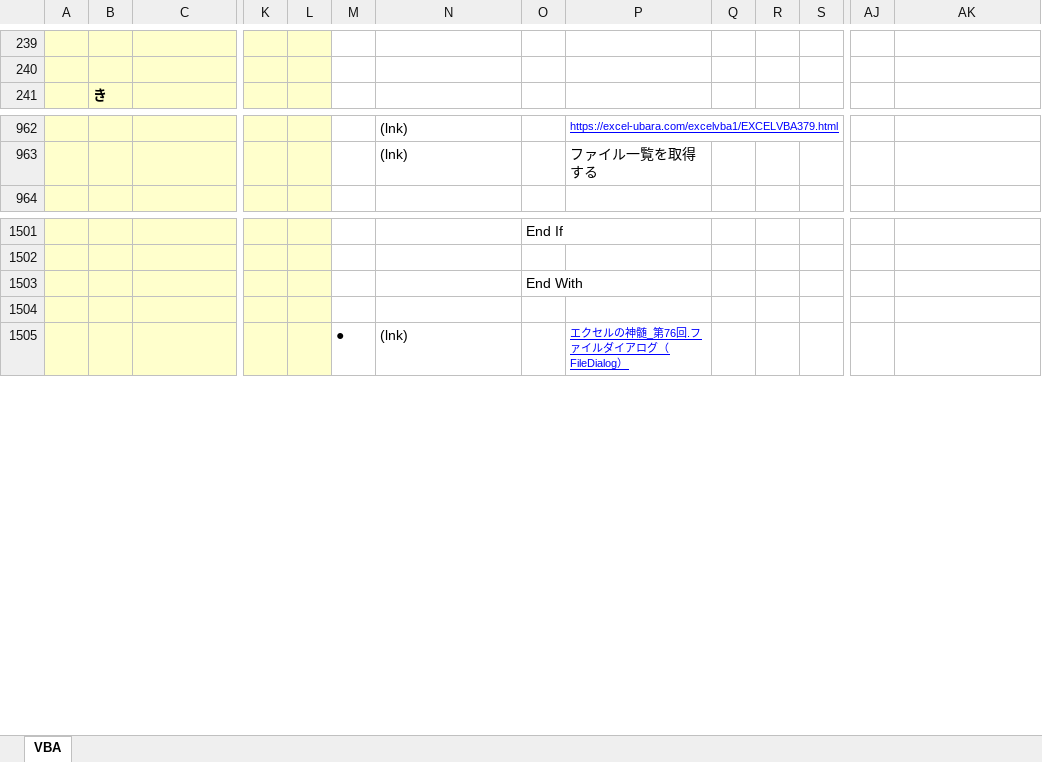
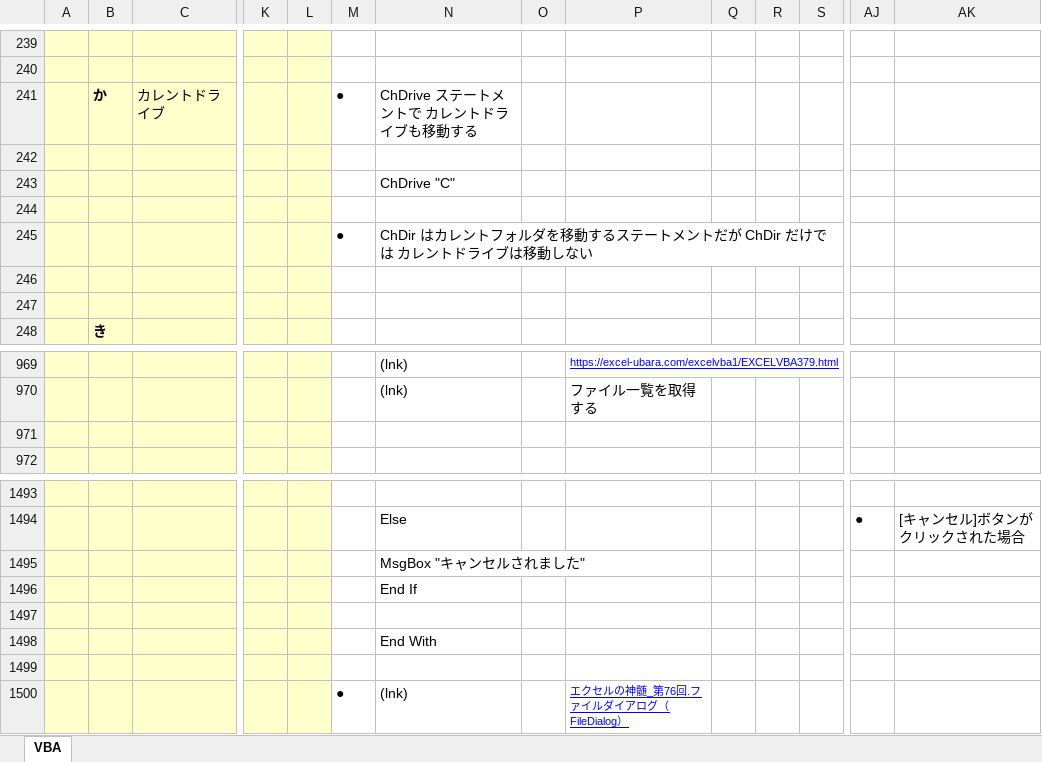
Before and after one commit to roshihie/ExcelVBA, an Excel workbook: ◆VBA_Language解説◆.xlsm, sheet VBA, drawn as a sheet; only a part is shown, gaps mark what is left out; values as stored, in another font and other column widths than the file's, no borders; charts and pictures not drawn; addresses are those after the commit; rows hold the shown columns only; the diff covers the shown part only; the diff names each change by its address in the sheet, - before the commit and + after, or states it on an @@ line.

```diff
--- a/◆VBA_Language解説◆.xlsm (sheet VBA)
+++ b/◆VBA_Language解説◆.xlsm (sheet VBA)
+row 241:  | か | カレントドライブ |  |  | ● | ChDrive ステートメントで カレントドライブも移動する
+row 242: (empty)
+row 243:  |  |  |  |  |  | ChDrive "C"
+row 244: (empty)
+row 245:  |  |  |  |  | ● | ChDir はカレントフォルダを移動するステートメントだが ChDir だけでは カレントドライブは移動しない
+row 246: (empty)
+row 247: (empty)
+row 971: (empty)
-O1493: End If
+O1493: (empty)
-row 1494: (empty)
+row 1494:  |  |  |  |  |  | Else |  |  |  |  |  | ● | [キャンセル]ボタンがクリックされた場合
+row 1495:  |  |  |  |  |  | MsgBox "キャンセルされました"
+row 1496:  |  |  |  |  |  | End If
-O1497: End With
+O1497: (empty)
+row 1498:  |  |  |  |  |  | End With
```
Also changed, not shown: 103 added rows, 45 removed rows and 37 edited cells elsewhere in this sheet, charts or pictures.
